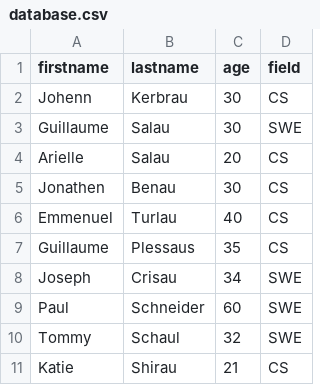
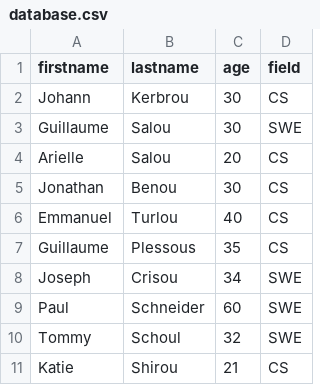
Before and after one commit to carlalap/atlas-web_back_end, a CSV file: Node_JS_basic/database.csv, drawn as a sheet.

```diff
--- a/Node_JS_basic/database.csv
+++ b/Node_JS_basic/database.csv
@@ -1,11 +1,11 @@
 firstname,lastname,age,field
-Johenn,Kerbrau,30,CS
-Guillaume,Salau,30,SWE
-Arielle,Salau,20,CS
-Jonathen,Benau,30,CS
-Emmenuel,Turlau,40,CS
-Guillaume,Plessaus,35,CS
-Joseph,Crisau,34,SWE
+Johann,Kerbrou,30,CS
+Guillaume,Salou,30,SWE
+Arielle,Salou,20,CS
+Jonathan,Benou,30,CS
+Emmanuel,Turlou,40,CS
+Guillaume,Plessous,35,CS
+Joseph,Crisou,34,SWE
 Paul,Schneider,60,SWE
-Tommy,Schaul,32,SWE
-Katie,Shirau,21,CS
+Tommy,Schoul,32,SWE
+Katie,Shirou,21,CS
```
Also changed, not shown: 1 other file.
